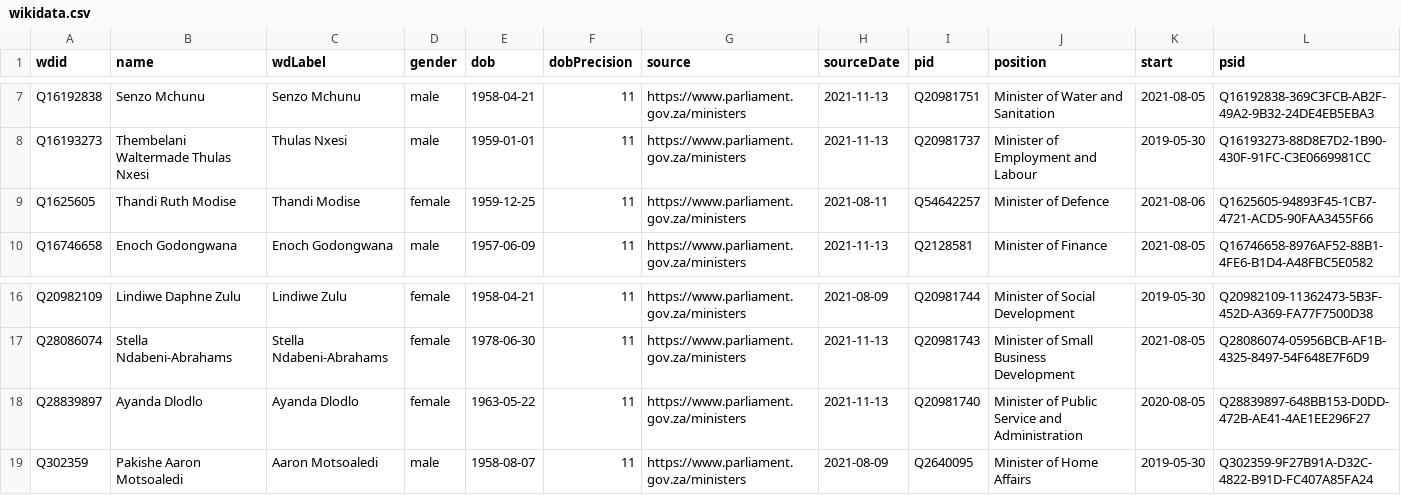
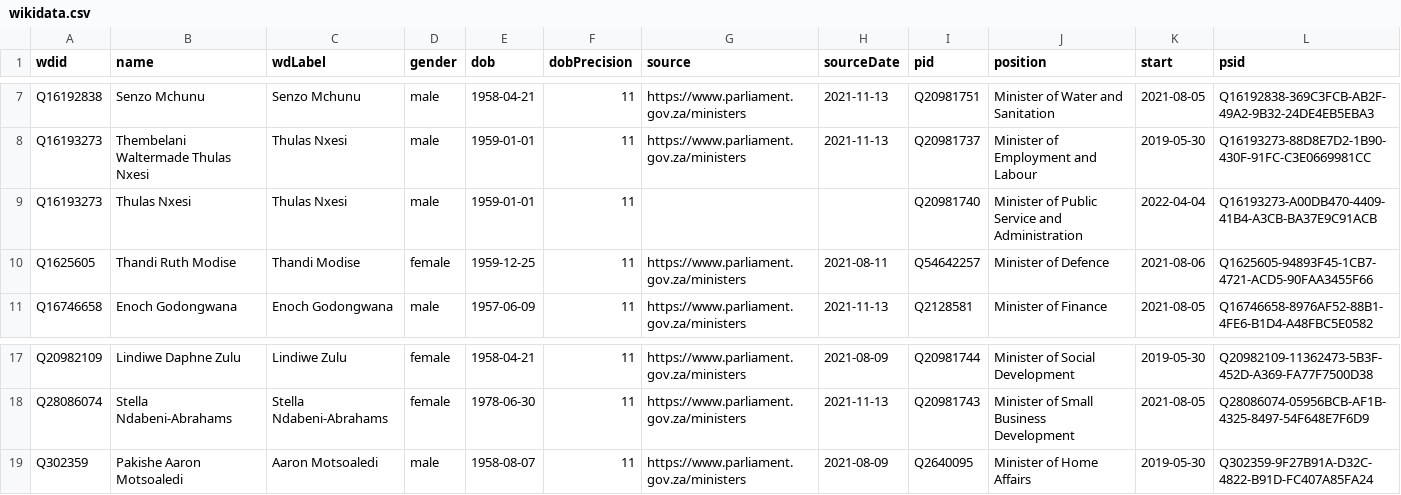
Before and after one commit to every-politician-scrapers/south-africa-cabinet, a CSV file: sources/official/wikidata.csv, drawn as a sheet; only a part is shown, gaps mark what is left out; removed rows and columns are numbered as before the commit, all else as after; the diff names each change by its address in the sheet, - before the commit and + after, or states it on an @@ line.

Commit message:
Compare external sources to Wikidata

```diff
--- a/sources/official/wikidata.csv
+++ b/sources/official/wikidata.csv
+row 9: Q16193273 | Thulas Nxesi | Thulas Nxesi | male | 1959-01-01 | 11 |  |  | Q20981740 | Minister of Public Service and Administration | 2022-04-04 | Q16193273-A00DB470-4409-41B4-A3CB-BA37E9C91ACB
-row 18: Q28839897 | Ayanda Dlodlo | Ayanda Dlodlo | female | 1963-05-22 | 11 | https://www.parliament.gov.za/ministers | 2021-11-13 | Q20981740 | Minister of Public Service and Administration | 2020-08-05 | Q28839897-648BB153-D0DD-472B-AE41-4AE1EE296F27
```
Also changed, not shown: 1 other file.
